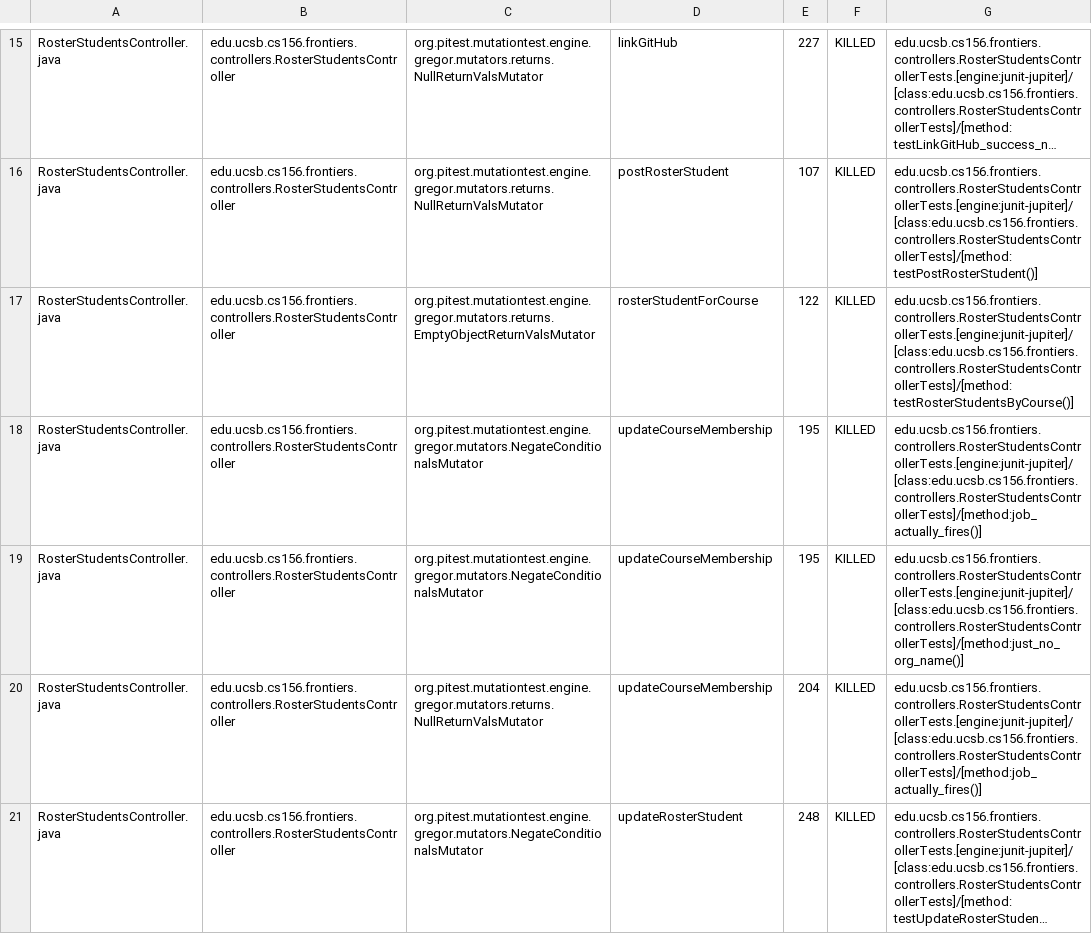
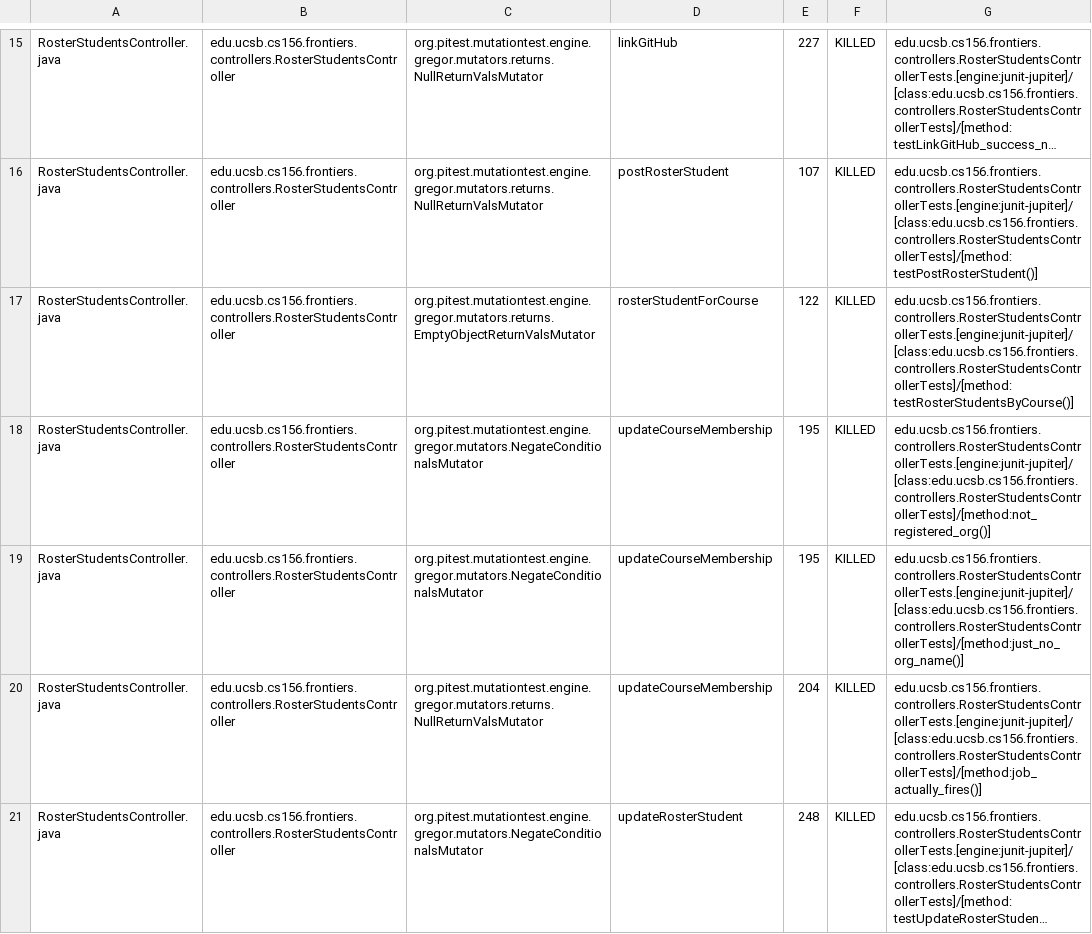
Before and after one commit to ucsb-cs156-s25/proj-frontiers-s25-07, a CSV file: prs/50/pitest/mutations.csv, drawn as a sheet; only a part is shown, gaps mark what is left out; long unchanged cells end in …; the diff covers the shown part only.

Commit message:
Deploying to gh-pages from @ ucsb-cs156-s25/proj-frontiers-s25-07@7b2ee408cd1b86cb3a3dcfe226d5157bf6e01edb 🚀

```diff
--- a/prs/50/pitest/mutations.csv
+++ b/prs/50/pitest/mutations.csv
@@ -17,3 +17,3 @@ RosterStudentsController.java,edu.ucsb.cs156.frontiers.controllers.RosterStudent
 RosterStudentsController.java,edu.ucsb.cs156.frontiers.controllers.RosterStudentsController,org.pitest.mutationtest.engine.gregor.mutators.returns.EmptyObjectReturnValsMutator,rosterStudentForCourse,122,KILLED,edu.ucsb.cs156.frontiers.controllers.RosterStudentsControllerTests.[engine:junit-jupiter]/[class:edu.ucsb.cs156.frontiers.controllers.RosterStudentsControllerTests]/[method:testRosterStudentsByCourse()]
-RosterStudentsController.java,edu.ucsb.cs156.frontiers.controllers.RosterStudentsController,org.pitest.mutationtest.engine.gregor.mutators.NegateConditionalsMutator,updateCourseMembership,195,KILLED,edu.ucsb.cs156.frontiers.controllers.RosterStudentsControllerTests.[engine:junit-jupiter]/[class:edu.ucsb.cs156.frontiers.controllers.RosterStudentsControllerTests]/[method:job_actually_fires()]
+RosterStudentsController.java,edu.ucsb.cs156.frontiers.controllers.RosterStudentsController,org.pitest.mutationtest.engine.gregor.mutators.NegateConditionalsMutator,updateCourseMembership,195,KILLED,edu.ucsb.cs156.frontiers.controllers.RosterStudentsControllerTests.[engine:junit-jupiter]/[class:edu.ucsb.cs156.frontiers.controllers.RosterStudentsControllerTests]/[method:not_registered_org()]
 RosterStudentsController.java,edu.ucsb.cs156.frontiers.controllers.RosterStudentsController,org.pitest.mutationtest.engine.gregor.mutators.NegateConditionalsMutator,updateCourseMembership,195,KILLED,edu.ucsb.cs156.frontiers.controllers.RosterStudentsControllerTests.[engine:junit-jupiter]/[class:edu.ucsb.cs156.frontiers.controllers.RosterStudentsControllerTests]/[method:just_no_org_name()]
```
Also changed, not shown: 7 edited cells elsewhere in this file, 29 other files.
